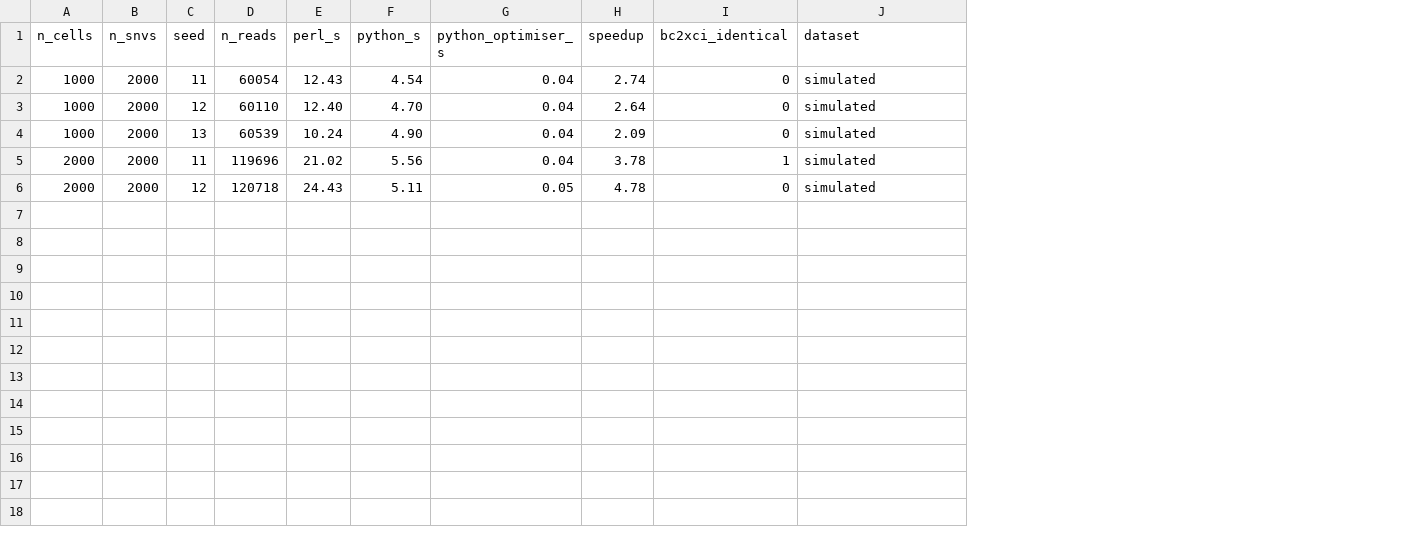
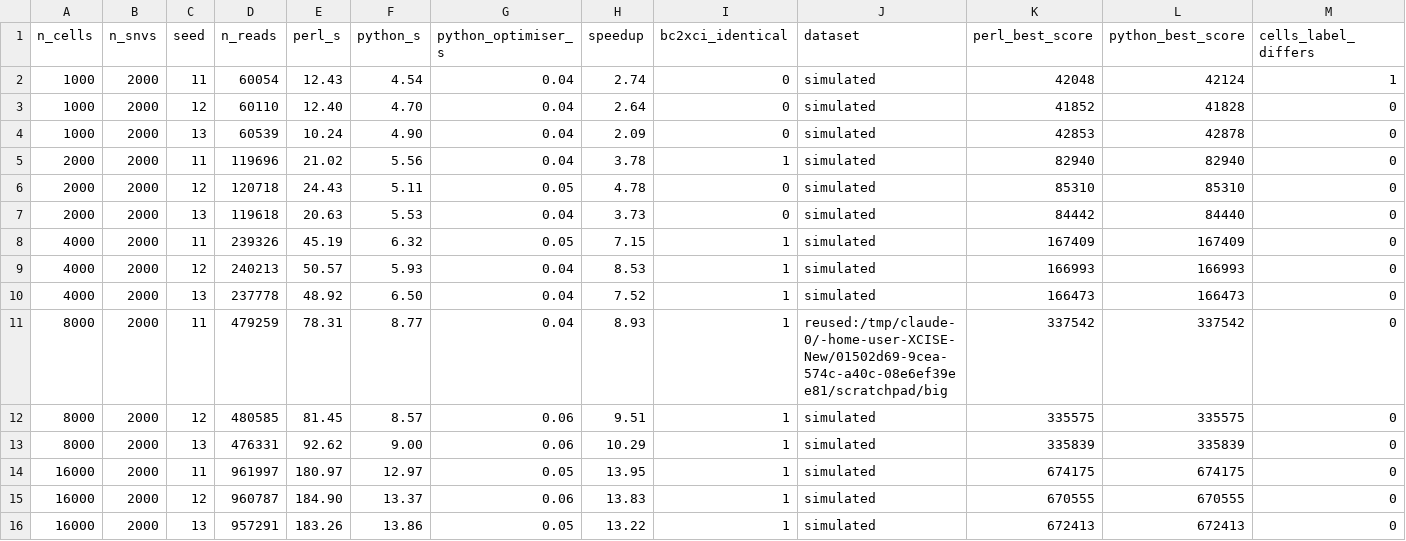
Before and after one commit to Solidarity31/XCISE_New, a TSV file: simulations/results/speed_benchmark.tsv, drawn as a sheet; the diff names each change by its address in the sheet, - before the commit and + after, or states it on an @@ line.

```diff
--- a/simulations/results/speed_benchmark.tsv
+++ b/simulations/results/speed_benchmark.tsv
+column K (perl_best_score), rows 2-6: 42048 | 41852 | 42853 | 82940 | 85310
+column L (python_best_score), rows 2-6: 42124 | 41828 | 42878 | 82940 | 85310
+column M (cells_label_differs), rows 2-6: 1 | 0 | 0 | 0 | 0
+row 7: 2000 | 2000 | 13 | 119618 | 20.63 | 5.53 | 0.04 | 3.73 | 0 | simulated | 84442 | 84440 | 0
+row 8: 4000 | 2000 | 11 | 239326 | 45.19 | 6.32 | 0.05 | 7.15 | 1 | simulated | 167409 | 167409 | 0
+row 9: 4000 | 2000 | 12 | 240213 | 50.57 | 5.93 | 0.04 | 8.53 | 1 | simulated | 166993 | 166993 | 0
+row 10: 4000 | 2000 | 13 | 237778 | 48.92 | 6.50 | 0.04 | 7.52 | 1 | simulated | 166473 | 166473 | 0
+row 11: 8000 | 2000 | 11 | 479259 | 78.31 | 8.77 | 0.04 | 8.93 | 1 | reused:/tmp/claude-0/-home-user-XCISE-New/01502d69-9cea-574c-a40c-08e6ef39ee81/scratchpad/big | 337542 | 337542 | 0
+row 12: 8000 | 2000 | 12 | 480585 | 81.45 | 8.57 | 0.06 | 9.51 | 1 | simulated | 335575 | 335575 | 0
+row 13: 8000 | 2000 | 13 | 476331 | 92.62 | 9.00 | 0.06 | 10.29 | 1 | simulated | 335839 | 335839 | 0
+row 14: 16000 | 2000 | 11 | 961997 | 180.97 | 12.97 | 0.05 | 13.95 | 1 | simulated | 674175 | 674175 | 0
+row 15: 16000 | 2000 | 12 | 960787 | 184.90 | 13.37 | 0.06 | 13.83 | 1 | simulated | 670555 | 670555 | 0
+row 16: 16000 | 2000 | 13 | 957291 | 183.26 | 13.86 | 0.05 | 13.22 | 1 | simulated | 672413 | 672413 | 0
```
